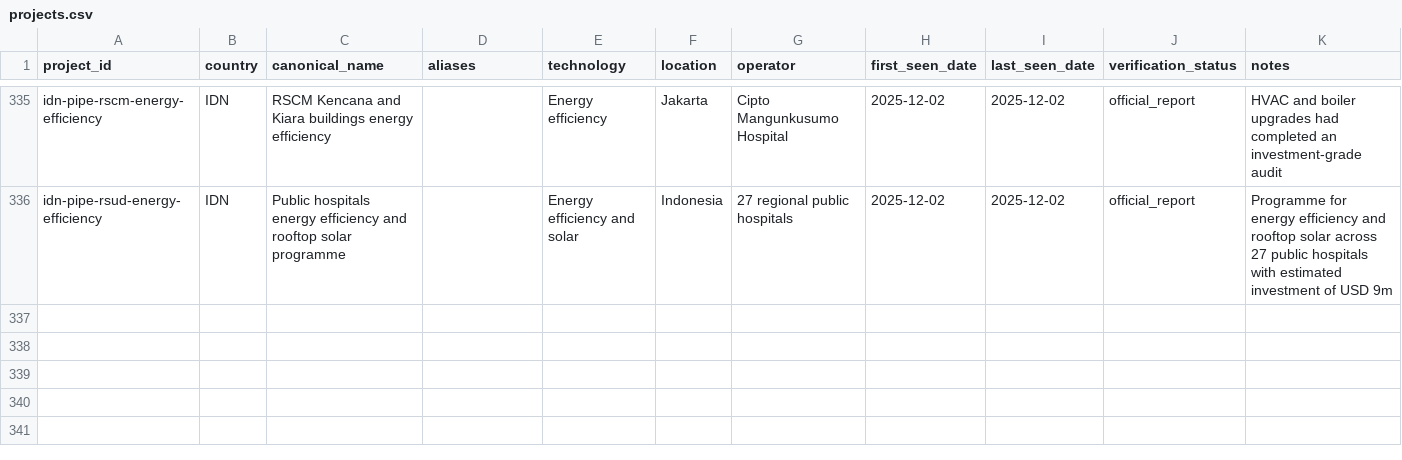
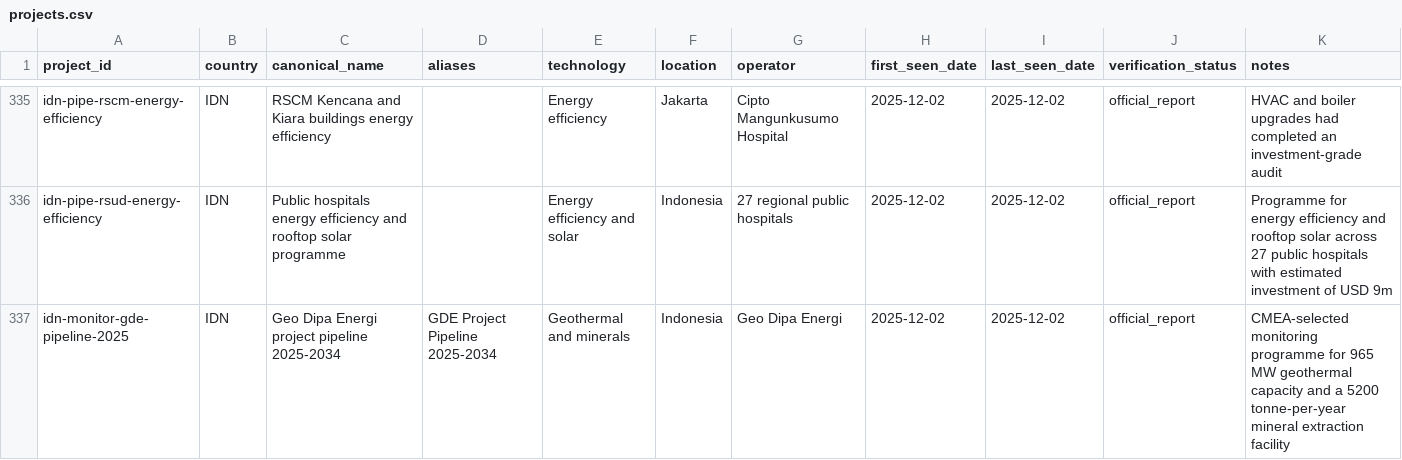
Before and after one commit to MinhHaDuong/climate-finance-het, a CSV file: data/jetp/projects.csv, drawn as a sheet; only a part is shown, gaps mark what is left out; the diff covers the shown part only; the diff names each change by its address in the sheet, - before the commit and + after, or states it on an @@ line.

```diff
--- a/data/jetp/projects.csv
+++ b/data/jetp/projects.csv
+row 337: idn-monitor-gde-pipeline-2025 | IDN | Geo Dipa Energi project pipeline 2025-2034 | GDE Project Pipeline 2025-2034 | Geothermal and minerals | Indonesia | Geo Dipa Energi | 2025-12-02 | 2025-12-02 | official_report | CMEA-selected monitoring programme for 965 MW geothermal capacity and a 5200 tonne-per-year mineral extraction facility
```
Also changed, not shown: 1 added row and 4 edited cells elsewhere in this file.
